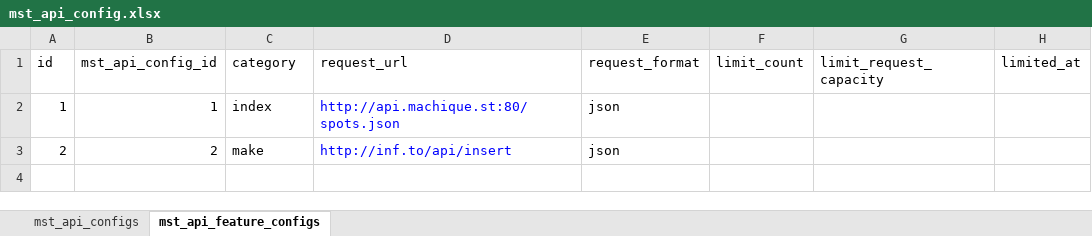
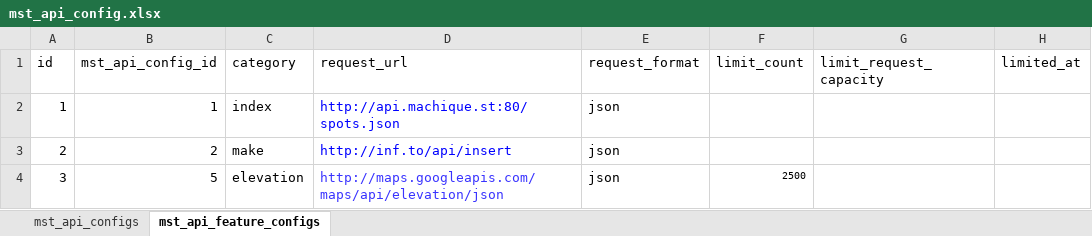
Before and after one commit to TakuKobayashi/noroshi-server, an Excel workbook: db/mst_data/mst_api_config.xlsx, sheet mst_api_feature_configs, drawn as a sheet; values as stored, in another font and other column widths than the file's, no borders; the diff names each change by its address in the sheet, - before the commit and + after, or states it on an @@ line.

```diff
--- a/db/mst_data/mst_api_config.xlsx (sheet mst_api_feature_configs)
+++ b/db/mst_data/mst_api_config.xlsx (sheet mst_api_feature_configs)
+row 4: 3 | 5 | elevation | http://maps.googleapis.com/maps/api/elevation/json | json | 2500
```
Also changed, not shown: sheet mst_api_configs, 7 other files.
